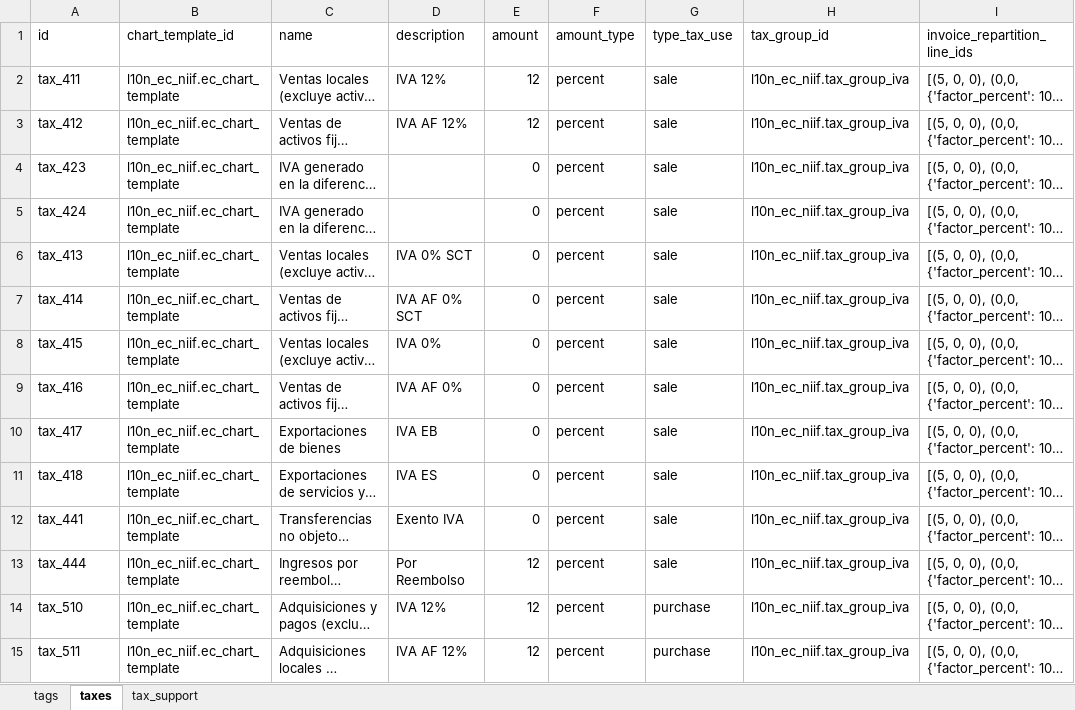
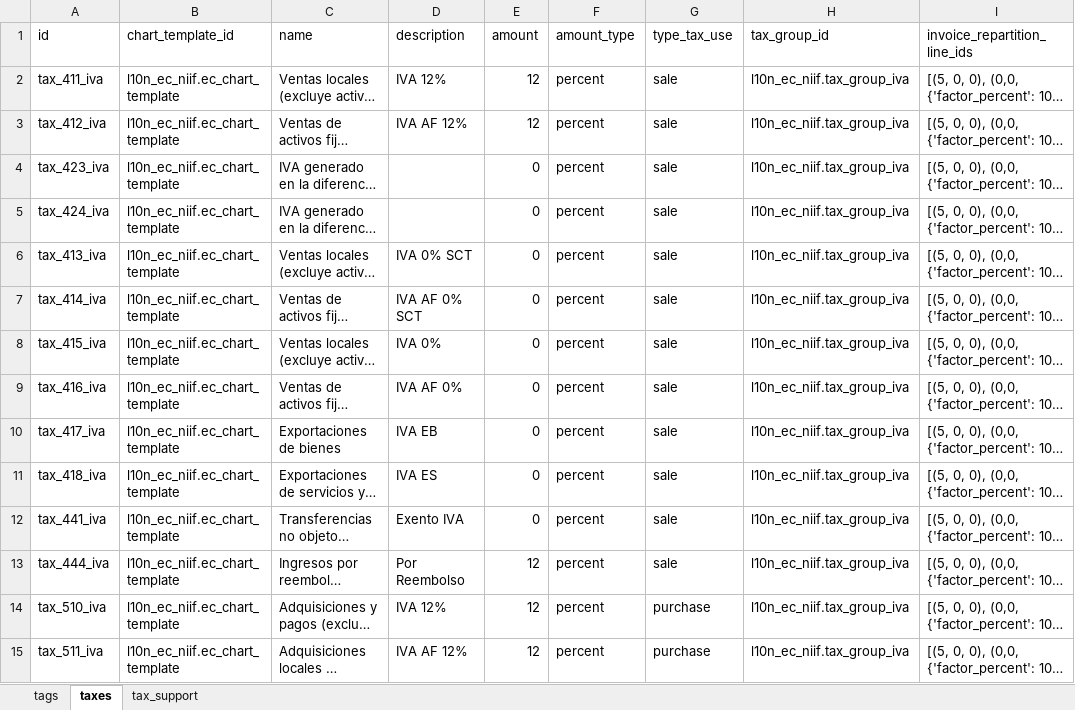
Before and after one commit to mamfredym/localizacion_ec, an Excel workbook: l10n_ec_niif/data/impuestos_ec.xlsx, sheet taxes, drawn as a sheet; only a part is shown; long unchanged cells end in …; values as stored, in another font and other column widths than the file's, no borders; charts and pictures not drawn; the diff covers the shown part only; the diff names each change by its address in the sheet, - before the commit and + after, or states it on an @@ line.

```diff
--- a/l10n_ec_niif/data/impuestos_ec.xlsx (sheet taxes)
+++ b/l10n_ec_niif/data/impuestos_ec.xlsx (sheet taxes)
-A2 (id): tax_411
+A2 (id): tax_411_iva
-A3 (id): tax_412
+A3 (id): tax_412_iva
-A4 (id): tax_423
+A4 (id): tax_423_iva
-A5 (id): tax_424
+A5 (id): tax_424_iva
-A6 (id): tax_413
+A6 (id): tax_413_iva
-A7 (id): tax_414
+A7 (id): tax_414_iva
-A8 (id): tax_415
+A8 (id): tax_415_iva
-A9 (id): tax_416
+A9 (id): tax_416_iva
-A10 (id): tax_417
+A10 (id): tax_417_iva
-A11 (id): tax_418
+A11 (id): tax_418_iva
-A12 (id): tax_441
+A12 (id): tax_441_iva
-A13 (id): tax_444
+A13 (id): tax_444_iva
-A14 (id): tax_510
+A14 (id): tax_510_iva
-A15 (id): tax_511
+A15 (id): tax_511_iva
```
Also changed, not shown: 80 edited cells elsewhere in this sheet, charts or pictures, 1 other file.
